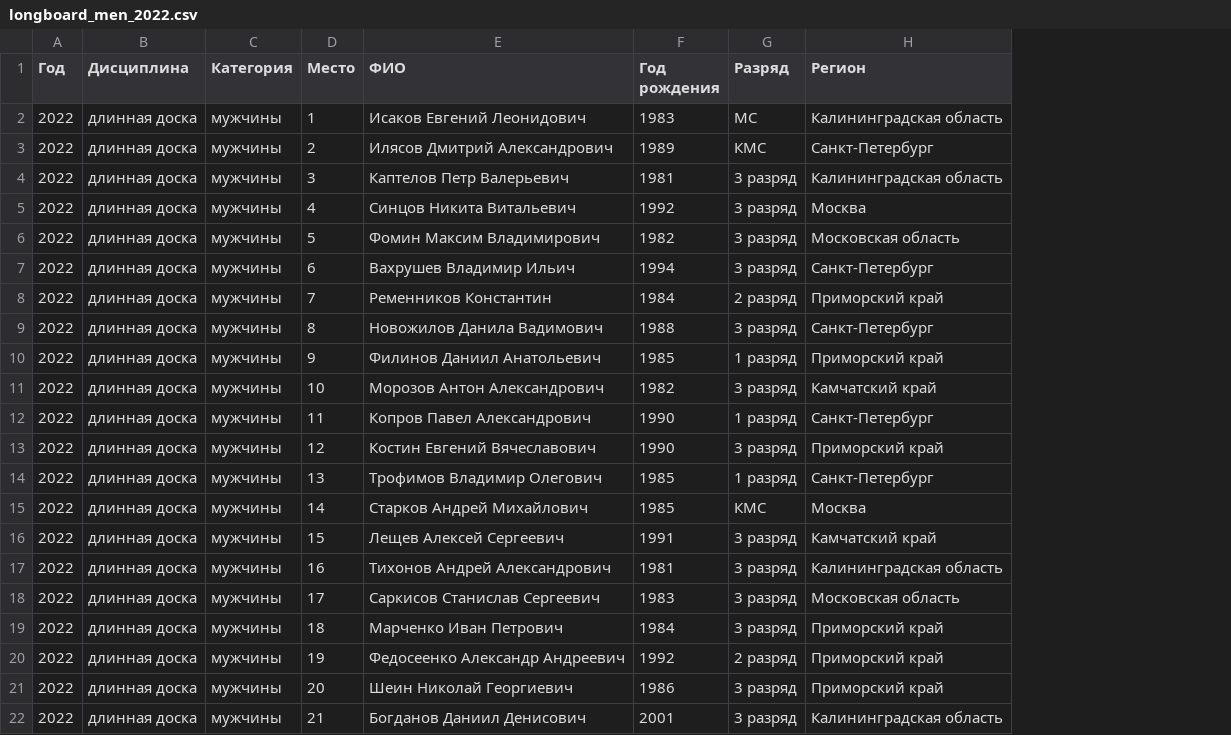
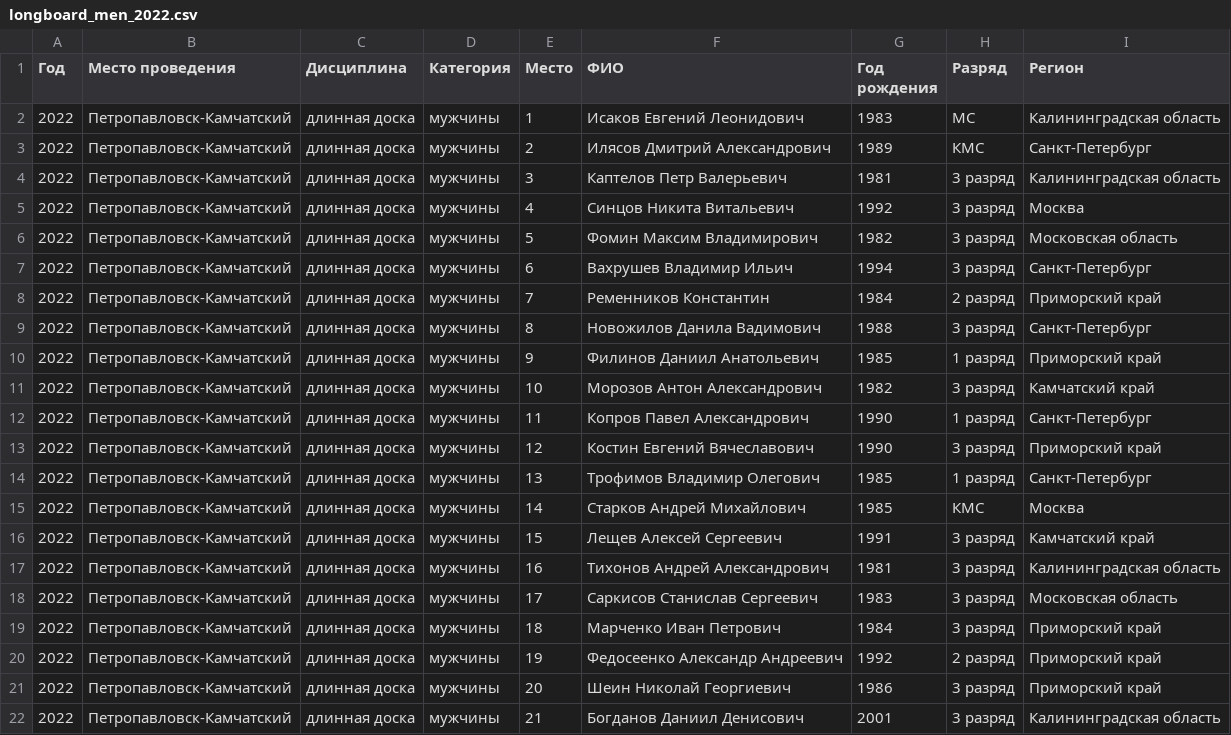
Before and after one commit to odinsy/topheats-rating, a CSV file: data/longboard/longboard_men_2022.csv, drawn as a sheet; the diff names each change by its address in the sheet, - before the commit and + after, or states it on an @@ line.

```diff
--- a/data/longboard/longboard_men_2022.csv
+++ b/data/longboard/longboard_men_2022.csv
+column B (Место проведения), rows 2-22: all Петропавловск-Камчатский
```
Also changed, not shown: data/longboard/longboard_men_2017.csv, data/longboard/longboard_men_2018.csv, 6 other files.
